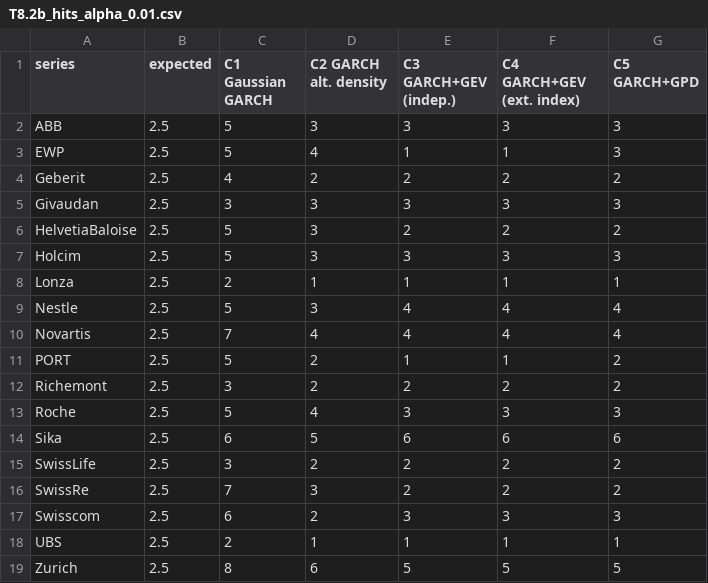
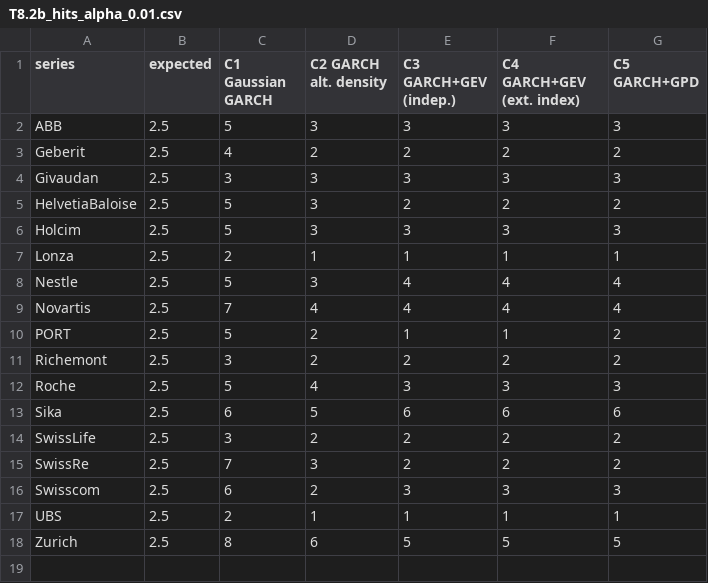
Before and after one commit to jacopobb/QRM-Project, a CSV file: outputs/tables/T8.2b_hits_alpha_0.01.csv, drawn as a sheet.

```diff
--- a/outputs/tables/T8.2b_hits_alpha_0.01.csv
+++ b/outputs/tables/T8.2b_hits_alpha_0.01.csv
@@ -2,3 +2,2 @@ series,expected,C1 Gaussian GARCH,C2 GARCH alt. density,C3 GARCH+GEV (indep.),C4
 ABB,2.5,5,3,3,3,3
-EWP,2.5,5,4,1,1,3
 Geberit,2.5,4,2,2,2,2
```
Also changed, not shown: outputs/tables/T3.2b_dates_with_most_extremes.csv, outputs/tables/T3.5d_rolling_moments_extremes.csv, 23 other files.
